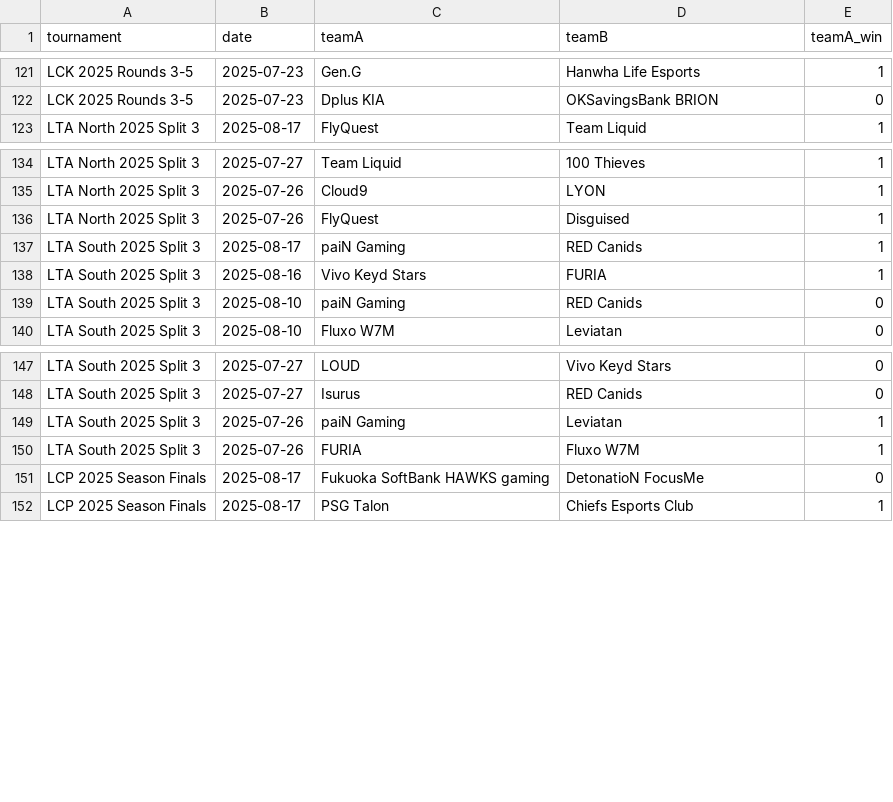
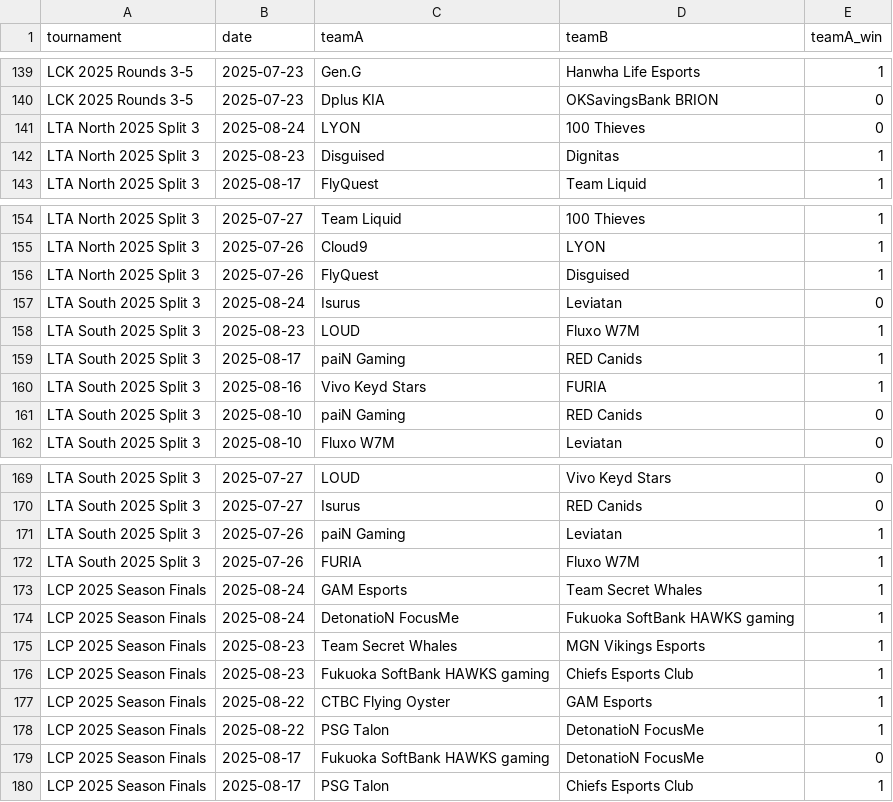
Before and after one commit to pavlila/lol-worlds-2025-predict, a CSV file: data/cleaned/matches_summer.csv, drawn as a sheet; only a part is shown, gaps mark what is left out; the diff covers the shown part only.

```diff
--- a/data/cleaned/matches_summer.csv
+++ b/data/cleaned/matches_summer.csv
@@ -122,2 +140,4 @@ LCK 2025 Rounds 3-5,2025-07-23,Gen.G,Hanwha Life Esports,1
 LCK 2025 Rounds 3-5,2025-07-23,Dplus KIA,OKSavingsBank BRION,0
+LTA North 2025 Split 3,2025-08-24,LYON,100 Thieves,0
+LTA North 2025 Split 3,2025-08-23,Disguised,Dignitas,1
 LTA North 2025 Split 3,2025-08-17,FlyQuest,Team Liquid,1
@@ -136,2 +156,4 @@ LTA North 2025 Split 3,2025-07-26,Cloud9,LYON,1
 LTA North 2025 Split 3,2025-07-26,FlyQuest,Disguised,1
+LTA South 2025 Split 3,2025-08-24,Isurus,Leviatan,0
+LTA South 2025 Split 3,2025-08-23,LOUD,Fluxo W7M,1
 LTA South 2025 Split 3,2025-08-17,paiN Gaming,RED Canids,1
@@ -150,2 +172,8 @@ LTA South 2025 Split 3,2025-07-26,paiN Gaming,Leviatan,1
 LTA South 2025 Split 3,2025-07-26,FURIA,Fluxo W7M,1
+LCP 2025 Season Finals,2025-08-24,GAM Esports,Team Secret Whales,1
+LCP 2025 Season Finals,2025-08-24,DetonatioN FocusMe,Fukuoka SoftBank HAWKS gaming,1
+LCP 2025 Season Finals,2025-08-23,Team Secret Whales,MGN Vikings Esports,1
+LCP 2025 Season Finals,2025-08-23,Fukuoka SoftBank HAWKS gaming,Chiefs Esports Club,1
+LCP 2025 Season Finals,2025-08-22,CTBC Flying Oyster,GAM Esports,1
+LCP 2025 Season Finals,2025-08-22,PSG Talon,DetonatioN FocusMe,1
 LCP 2025 Season Finals,2025-08-17,Fukuoka SoftBank HAWKS gaming,DetonatioN FocusMe,0
```
Also changed, not shown: 18 added rows and 5 edited cells elsewhere in this file, data/raw/matches_summer.csv, 5 other files.
